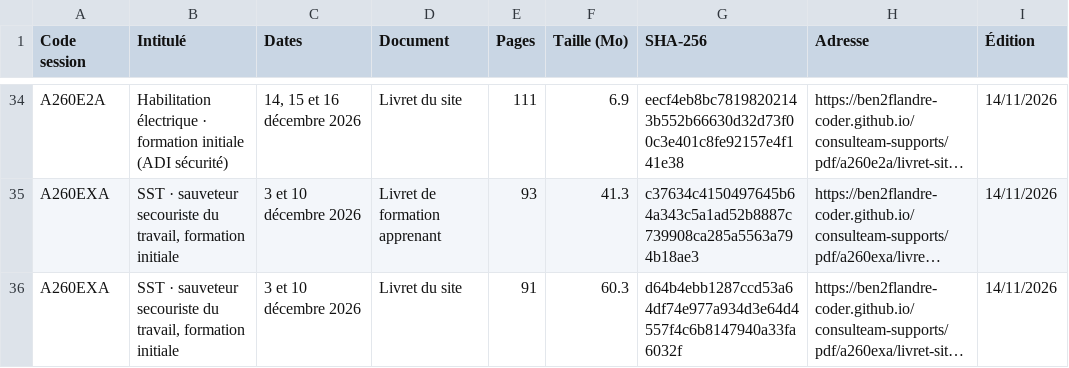
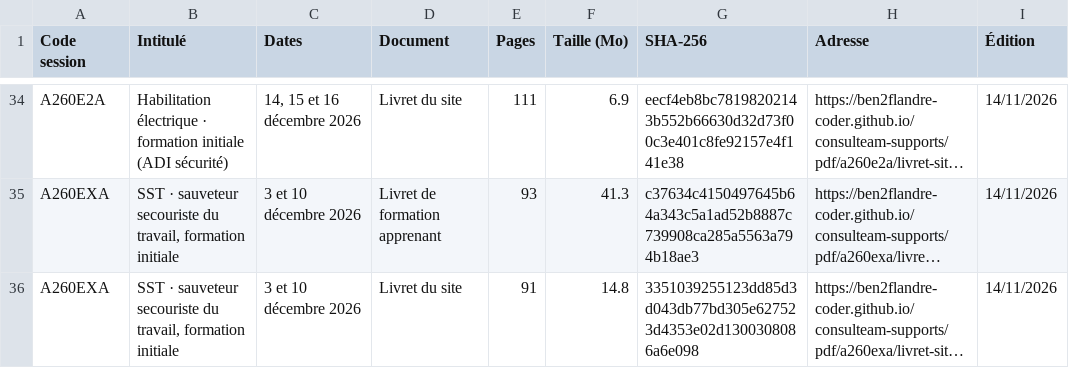
Before and after one commit to ben2flandre-coder/consulteam-supports, a CSV file: registre-supports.csv, drawn as a sheet; only a part is shown, gaps mark what is left out; long unchanged cells end in …; the diff names each change by its address in the sheet, - before the commit and + after, or states it on an @@ line.

```diff
--- a/registre-supports.csv
+++ b/registre-supports.csv
-F36 (Taille (Mo)): 60.3
+F36 (Taille (Mo)): 14.8
-G36 (SHA-256): d64b4ebb1287ccd53a64df74e977a934d3e64d4557f4c6b8147940a33fa6032f
+G36 (SHA-256): 3351039255123dd85d3d043db77bd305e627523d4353e02d1300308086a6e098
```
Also changed, not shown: 2 other files.
